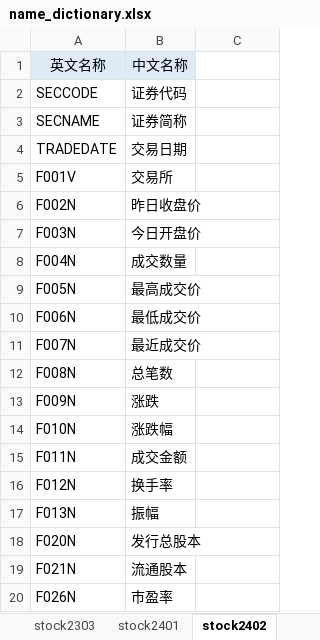
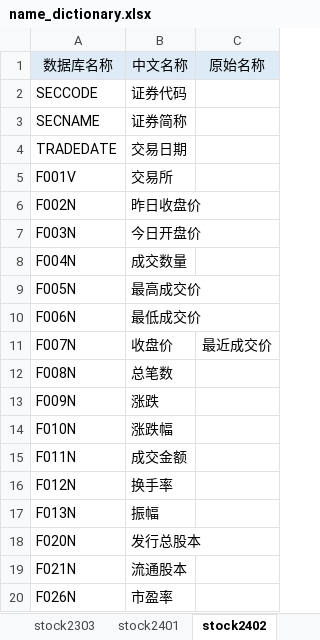
Before and after one commit to leiliuliulei/global_financial_data, an Excel workbook: name_dictionary.xlsx, sheet stock2402, drawn as a sheet; values as stored, in another font and other column widths than the file's, no borders; removed rows and columns are numbered as before the commit, all else as after; the diff names each change by its address in the sheet, - before the commit and + after, or states it on an @@ line.

```diff
--- a/name_dictionary.xlsx (sheet stock2402)
+++ b/name_dictionary.xlsx (sheet stock2402)
-row 1: 英文名称 | 中文名称
+row 1: 数据库名称 | 中文名称 | 原始名称
-B11: 最近成交价
+B11: 收盘价
-C11: (empty)
+C11: 最近成交价
```
Also changed, not shown: sheet stock2301, sheet stock2303, sheet 说明, sheet stock2100, sheet stock2401, sheet stock2300, 1 more sheet, other sheet tabs, 5 other files.
